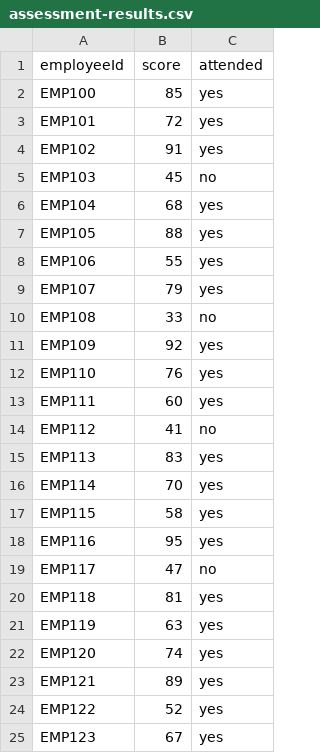
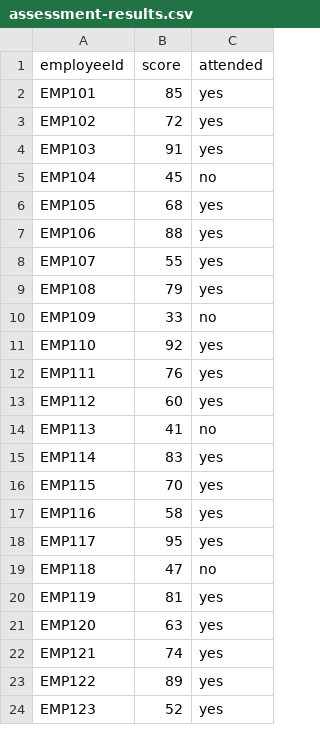
Before and after one commit to Priyanshu-47/maverick-certification-hub, a CSV file: public/samples/assessment-results.csv, drawn as a sheet; only a part is shown; the diff covers the shown part only.

```diff
--- a/public/samples/assessment-results.csv
+++ b/public/samples/assessment-results.csv
@@ -1,25 +1,24 @@
 employeeId,score,attended
-EMP100,85,yes
-EMP101,72,yes
-EMP102,91,yes
-EMP103,45,no
-EMP104,68,yes
-EMP105,88,yes
-EMP106,55,yes
-EMP107,79,yes
-EMP108,33,no
-EMP109,92,yes
-EMP110,76,yes
-EMP111,60,yes
-EMP112,41,no
-EMP113,83,yes
-EMP114,70,yes
-EMP115,58,yes
-EMP116,95,yes
-EMP117,47,no
-EMP118,81,yes
-EMP119,63,yes
-EMP120,74,yes
-EMP121,89,yes
-EMP122,52,yes
-EMP123,67,yes
+EMP101,85,yes
+EMP102,72,yes
+EMP103,91,yes
+EMP104,45,no
+EMP105,68,yes
+EMP106,88,yes
+EMP107,55,yes
+EMP108,79,yes
+EMP109,33,no
+EMP110,92,yes
+EMP111,76,yes
+EMP112,60,yes
+EMP113,41,no
+EMP114,83,yes
+EMP115,70,yes
+EMP116,58,yes
+EMP117,95,yes
+EMP118,47,no
+EMP119,81,yes
+EMP120,63,yes
+EMP121,74,yes
+EMP122,89,yes
+EMP123,52,yes
```
Also changed, not shown: 9 removed rows and 23 edited cells elsewhere in this file, 3 other files.
